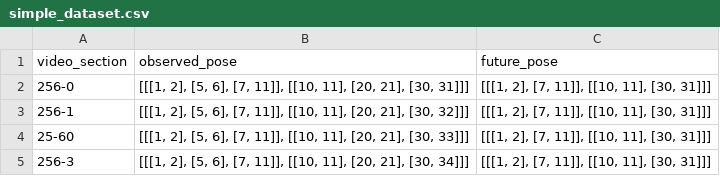
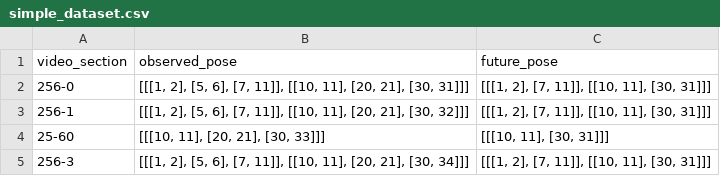
Before and after one commit to NimaFathi/posepred, a CSV file: preprocessed_data/simple_dataset.csv, drawn as a sheet.

Commit message:
handle interactions. refactor dataset

```diff
--- a/preprocessed_data/simple_dataset.csv
+++ b/preprocessed_data/simple_dataset.csv
@@ -3,3 +3,3 @@ video_section,observed_pose,future_pose
 256-1,"[[[1, 2], [5, 6], [7, 11]], [[10, 11], [20, 21], [30, 32]]]","[[[1, 2], [7, 11]], [[10, 11], [30, 31]]]"
-25-60,"[[[1, 2], [5, 6], [7, 11]], [[10, 11], [20, 21], [30, 33]]]","[[[1, 2], [7, 11]], [[10, 11], [30, 31]]]"
+25-60,"[[[10, 11], [20, 21], [30, 33]]]","[[[10, 11], [30, 31]]]"
 256-3,"[[[1, 2], [5, 6], [7, 11]], [[10, 11], [20, 21], [30, 34]]]","[[[1, 2], [7, 11]], [[10, 11], [30, 31]]]"
```
Also changed, not shown: 7 other files.
